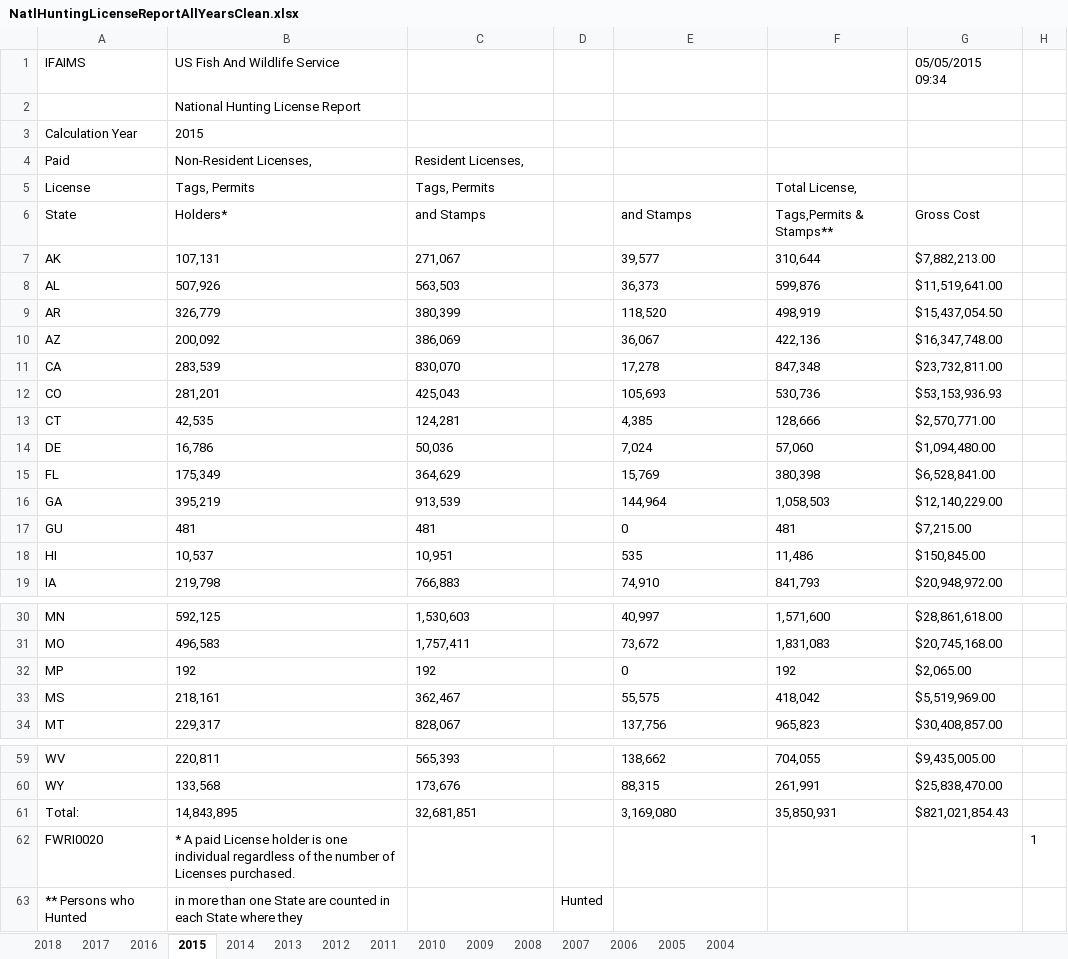
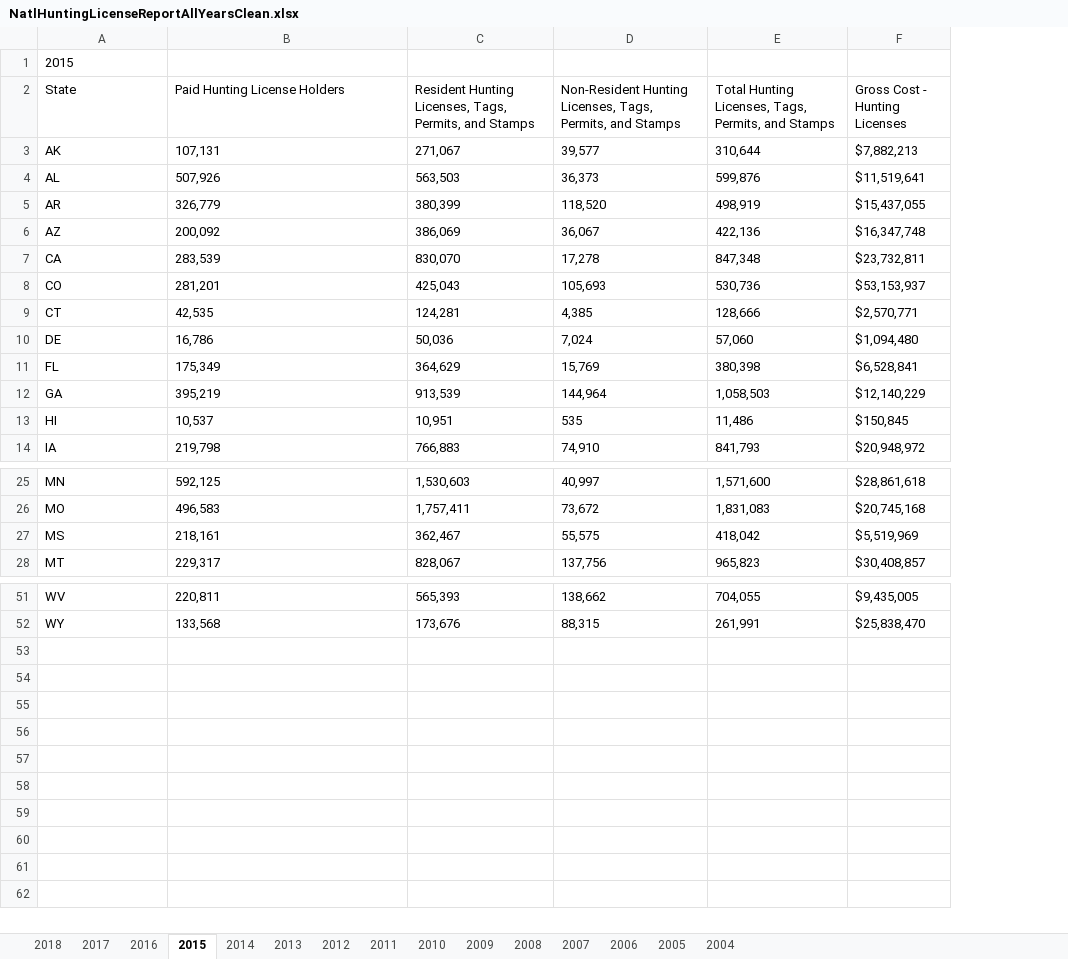
Before and after one commit to HKuz/DSforC, an Excel workbook: Participation/Data/NatlHuntingLicenseReportAllYearsClean.xlsx, sheet 2015, drawn as a sheet; only a part is shown, gaps mark what is left out; values as stored, in another font and other column widths than the file's, no borders; removed rows and columns are numbered as before the commit, all else as after; the diff covers the shown part only; the diff names each change by its address in the sheet, - before the commit and + after, or states it on an @@ line.

Commit message:
Clean data for 2014-2015

```diff
--- a/Participation/Data/NatlHuntingLicenseReportAllYearsClean.xlsx (sheet 2015)
+++ b/Participation/Data/NatlHuntingLicenseReportAllYearsClean.xlsx (sheet 2015)
-column D, empty
-column G (Gross Cost), rows 7-16: $7,882,213.00 | $11,519,641.00 | $15,437,054.50 | $16,347,748.00 | $23,732,811.00 | $53,153,936.93 | $2,570,771.00 | $1,094,480.00 | $6,528,841.00 | $12,140,229.00; rows 18-19: $150,845.00 | $20,948,972.00; rows 30-31: $28,861,618.00 | $20,745,168.00; rows 33-34: $5,519,969.00 | $30,408,857.00; rows 59-60: $9,435,005.00 | $25,838,470.00
-column H, empty
+column F (Gross Cost - Hunting Licenses), rows 3-14: $7,882,213 | $11,519,641 | $15,437,055 | $16,347,748 | $23,732,811 | $53,153,937 | $2,570,771 | $1,094,480 | $6,528,841 | $12,140,229 | $150,845 | $20,948,972; rows 25-28: $28,861,618 | $20,745,168 | $5,519,969 | $30,408,857; rows 51-52: $9,435,005 | $25,838,470
-row 1: IFAIMS | US Fish And Wildlife Service |  |  |  |  | 05/05/2015 09:34
-row 2:  | National Hunting License Report
-row 3: Calculation Year | 2015
-row 4: Paid | Non-Resident Licenses, | Resident Licenses,
-row 5: License | Tags, Permits | Tags, Permits |  |  | Total License,
+row 1: 2015
-B2: Holders*
+B2: Paid Hunting License Holders
-C2: and Stamps
+C2: Resident Hunting Licenses, Tags, Permits, and Stamps
-D2: and Stamps
+D2: Non-Resident Hunting Licenses, Tags, Permits, and Stamps
-E2: Tags,Permits & Stamps**
+E2: Total Hunting Licenses, Tags, Permits, and Stamps
-row 17: GU | 481 | 481 |  | 0 | 481 | $7,215.00
-row 32: MP | 192 | 192 |  | 0 | 192 | $2,065.00
-row 61: Total: | 14,843,895 | 32,681,851 |  | 3,169,080 | 35,850,931 | $821,021,854.43
-row 62: FWRI0020 | * A paid License holder is one individual regardless of the number of Licenses purchased. |  |  |  |  |  | 1
-row 63: ** Persons who Hunted | in more than one State are counted in each State where they |  | Hunted
```
Also changed, not shown: 2 removed rows elsewhere in this sheet, sheet 2014.
